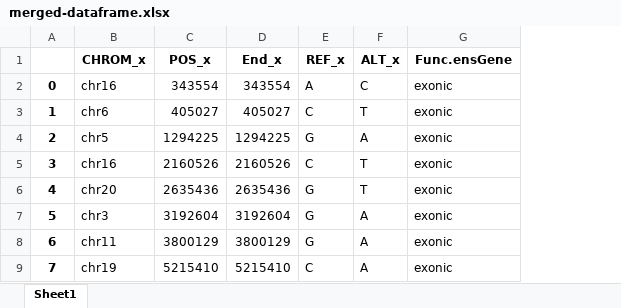
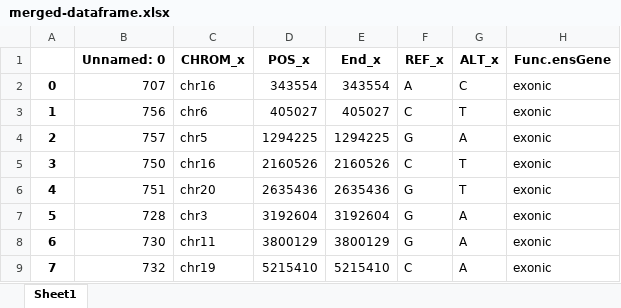
Before and after one commit to Dziewiat/Merging-and-Annotating-raw-genomic-data-using-multiple-databases, an Excel workbook: results/merged-dataframe.xlsx, sheet Sheet1, drawn as a sheet; only a part is shown; values as stored, in another font and other column widths than the file's, no borders; the diff names each change by its address in the sheet, - before the commit and + after, or states it on an @@ line.

```diff
--- a/results/merged-dataframe.xlsx (sheet Sheet1)
+++ b/results/merged-dataframe.xlsx (sheet Sheet1)
+column B (Unnamed: 0), rows 2-9: 707 | 756 | 757 | 750 | 751 | 728 | 730 | 732
```
Also changed, not shown: results/merged-dataframe-cleaned.xlsx, 4 other files.
